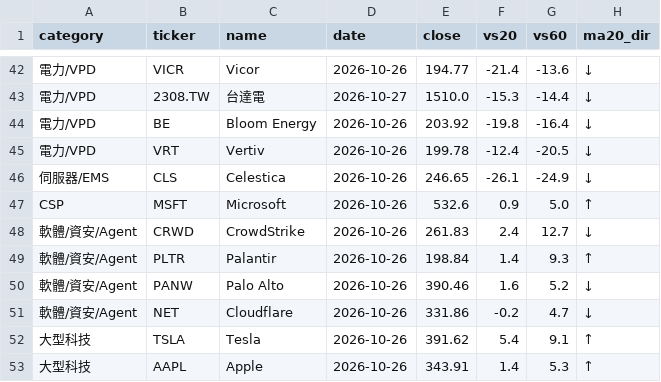
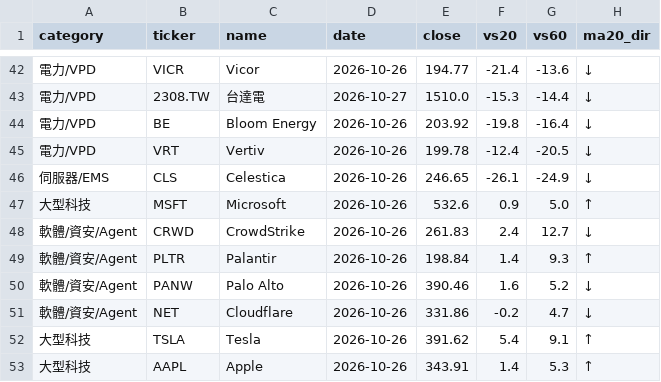
Before and after one commit to filcoabs-MUR/ma-tracker, a CSV file: latest.csv, drawn as a sheet; only a part is shown, gaps mark what is left out; the diff names each change by its address in the sheet, - before the commit and + after, or states it on an @@ line.

```diff
--- a/latest.csv
+++ b/latest.csv
-A47 (category): CSP
+A47 (category): 大型科技
```
Also changed, not shown: output/history.csv, output/latest.csv, 1 other file.
